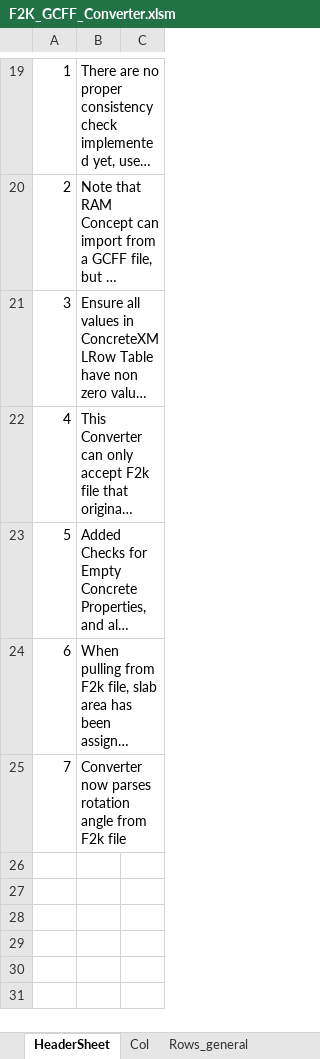
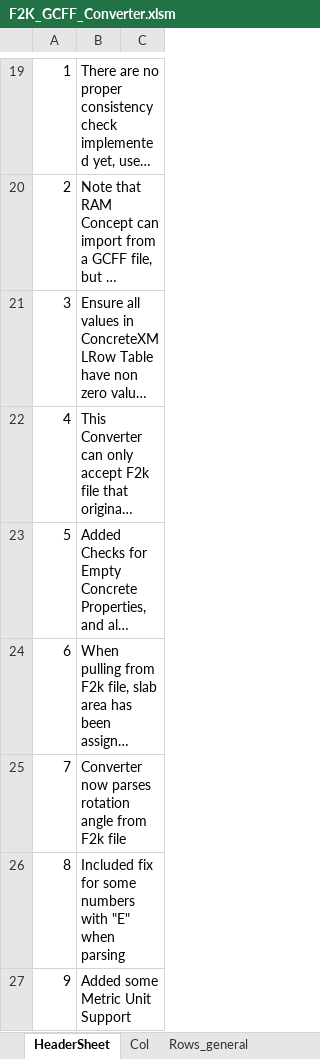
Before and after one commit to wentaozhang1/ramf2k, an Excel workbook: F2K_GCFF_Converter.xlsm, sheet HeaderSheet, drawn as a sheet; only a part is shown, gaps mark what is left out; long unchanged cells end in …; values as stored, in another font and other column widths than the file's, no borders; charts and pictures not drawn; the diff names each change by its address in the sheet, - before the commit and + after, or states it on an @@ line.

Commit message:
modified based on jimmys file, error parsing numbers and support for metric units

```diff
--- a/F2K_GCFF_Converter.xlsm (sheet HeaderSheet)
+++ b/F2K_GCFF_Converter.xlsm (sheet HeaderSheet)
+row 26: 8 | Included fix for some numbers with "E" when parsing
+row 27: 9 | Added some Metric Unit Support
```
Also changed, not shown: sheet Validation.
